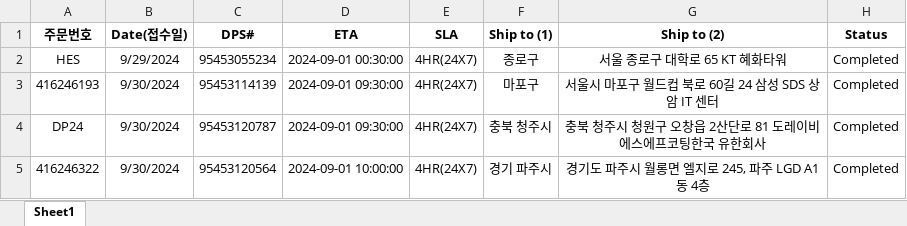
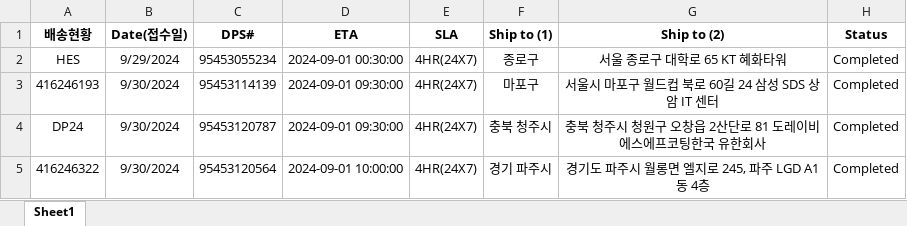
Before and after one commit to ppark-jjong/dashboard, an Excel workbook: etc/Dell CS_Delivery Report.xlsx, sheet Sheet1, drawn as a sheet; only a part is shown; values as stored, in another font and other column widths than the file's, no borders; the diff names each change by its address in the sheet, - before the commit and + after, or states it on an @@ line.

```diff
--- a/etc/Dell CS_Delivery Report.xlsx (sheet Sheet1)
+++ b/etc/Dell CS_Delivery Report.xlsx (sheet Sheet1)
-A1: 주문번호
+A1: 배송현황
```
Also changed, not shown: 16 other files.
